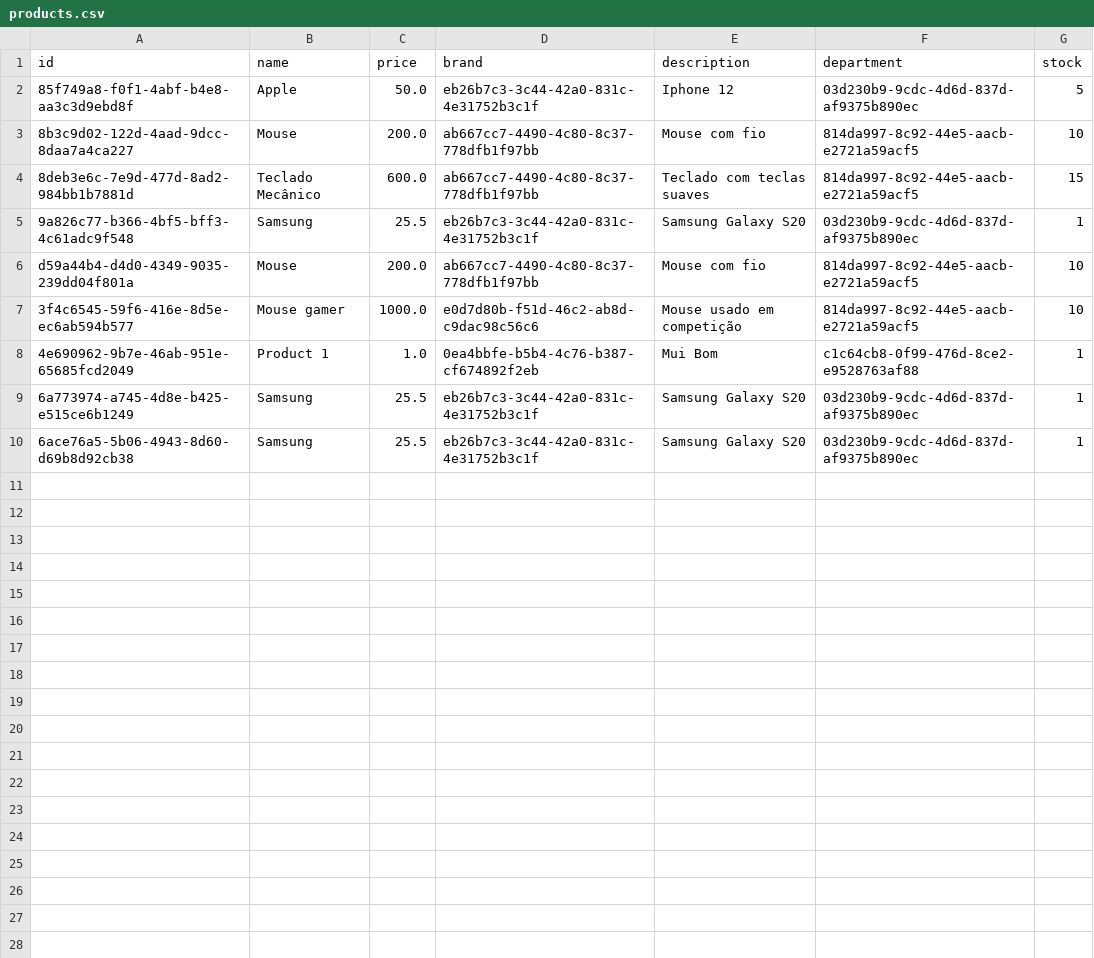
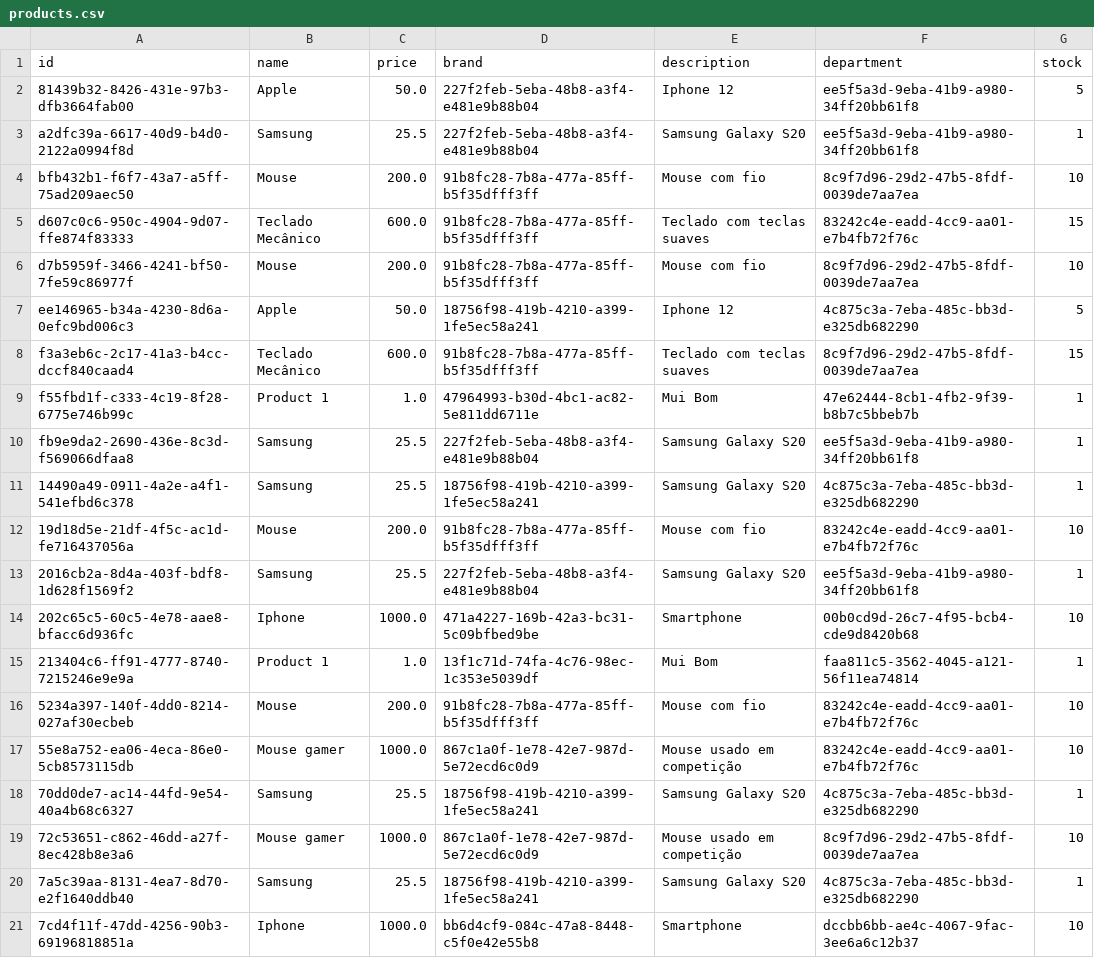
Before and after one commit to giovanatrevizanbarbosa/efisp-ecommerce, a CSV file: resources/database/products.csv, drawn as a sheet.

Commit message:
fix: Persistent data doesn't perform the first read.

```diff
--- a/resources/database/products.csv
+++ b/resources/database/products.csv
@@ -1,10 +1,21 @@
 "id","name","price","brand","description","department","stock"
-"85f749a8-f0f1-4abf-b4e8-aa3c3d9ebd8f","Apple","50.0","eb26b7c3-3c44-42a0-831c-4e31752b3c1f","Iphone 12","03d230b9-9cdc-4d6d-837d-af9375b890ec","5"
-"8b3c9d02-122d-4aad-9dcc-8daa7a4ca227","Mouse","200.0","ab667cc7-4490-4c80-8c37-778dfb1f97bb","Mouse com fio","814da997-8c92-44e5-aacb-e2721a59acf5","10"
-"8deb3e6c-7e9d-477d-8ad2-984bb1b7881d","Teclado Mecânico","600.0","ab667cc7-4490-4c80-8c37-778dfb1f97bb","Teclado com teclas suaves","814da997-8c92-44e5-aacb-e2721a59acf5","15"
-"9a826c77-b366-4bf5-bff3-4c61adc9f548","Samsung","25.5","eb26b7c3-3c44-42a0-831c-4e31752b3c1f","Samsung Galaxy S20","03d230b9-9cdc-4d6d-837d-af9375b890ec","1"
-"d59a44b4-d4d0-4349-9035-239dd04f801a","Mouse","200.0","ab667cc7-4490-4c80-8c37-778dfb1f97bb","Mouse com fio","814da997-8c92-44e5-aacb-e2721a59acf5","10"
-"3f4c6545-59f6-416e-8d5e-ec6ab594b577","Mouse gamer","1000.0","e0d7d80b-f51d-46c2-ab8d-c9dac98c56c6","Mouse usado em competição","814da997-8c92-44e5-aacb-e2721a59acf5","10"
-"4e690962-9b7e-46ab-951e-65685fcd2049","Product 1","1.0","0ea4bbfe-b5b4-4c76-b387-cf674892f2eb","Mui Bom","c1c64cb8-0f99-476d-8ce2-e9528763af88","1"
-"6a773974-a745-4d8e-b425-e515ce6b1249","Samsung","25.5","eb26b7c3-3c44-42a0-831c-4e31752b3c1f","Samsung Galaxy S20","03d230b9-9cdc-4d6d-837d-af9375b890ec","1"
-"6ace76a5-5b06-4943-8d60-d69b8d92cb38","Samsung","25.5","eb26b7c3-3c44-42a0-831c-4e31752b3c1f","Samsung Galaxy S20","03d230b9-9cdc-4d6d-837d-af9375b890ec","1"
+"81439b32-8426-431e-97b3-dfb3664fab00","Apple","50.0","227f2feb-5eba-48b8-a3f4-e481e9b88b04","Iphone 12","ee5f5a3d-9eba-41b9-a980-34ff20bb61f8","5"
+"a2dfc39a-6617-40d9-b4d0-2122a0994f8d","Samsung","25.5","227f2feb-5eba-48b8-a3f4-e481e9b88b04","Samsung Galaxy S20","ee5f5a3d-9eba-41b9-a980-34ff20bb61f8","1"
+"bfb432b1-f6f7-43a7-a5ff-75ad209aec50","Mouse","200.0","91b8fc28-7b8a-477a-85ff-b5f35dfff3ff","Mouse com fio","8c9f7d96-29d2-47b5-8fdf-0039de7aa7ea","10"
+"d607c0c6-950c-4904-9d07-ffe874f83333","Teclado Mecânico","600.0","91b8fc28-7b8a-477a-85ff-b5f35dfff3ff","Teclado com teclas suaves","83242c4e-eadd-4cc9-aa01-e7b4fb72f76c","15"
+"d7b5959f-3466-4241-bf50-7fe59c86977f","Mouse","200.0","91b8fc28-7b8a-477a-85ff-b5f35dfff3ff","Mouse com fio","8c9f7d96-29d2-47b5-8fdf-0039de7aa7ea","10"
+"ee146965-b34a-4230-8d6a-0efc9bd006c3","Apple","50.0","18756f98-419b-4210-a399-1fe5ec58a241","Iphone 12","4c875c3a-7eba-485c-bb3d-e325db682290","5"
+"f3a3eb6c-2c17-41a3-b4cc-dccf840caad4","Teclado Mecânico","600.0","91b8fc28-7b8a-477a-85ff-b5f35dfff3ff","Teclado com teclas suaves","8c9f7d96-29d2-47b5-8fdf-0039de7aa7ea","15"
+"f55fbd1f-c333-4c19-8f28-6775e746b99c","Product 1","1.0","47964993-b30d-4bc1-ac82-5e811dd6711e","Mui Bom","47e62444-8cb1-4fb2-9f39-b8b7c5bbeb7b","1"
+"fb9e9da2-2690-436e-8c3d-f569066dfaa8","Samsung","25.5","227f2feb-5eba-48b8-a3f4-e481e9b88b04","Samsung Galaxy S20","ee5f5a3d-9eba-41b9-a980-34ff20bb61f8","1"
+"14490a49-0911-4a2e-a4f1-541efbd6c378","Samsung","25.5","18756f98-419b-4210-a399-1fe5ec58a241","Samsung Galaxy S20","4c875c3a-7eba-485c-bb3d-e325db682290","1"
+"19d18d5e-21df-4f5c-ac1d-fe716437056a","Mouse","200.0","91b8fc28-7b8a-477a-85ff-b5f35dfff3ff","Mouse com fio","83242c4e-eadd-4cc9-aa01-e7b4fb72f76c","10"
+"2016cb2a-8d4a-403f-bdf8-1d628f1569f2","Samsung","25.5","227f2feb-5eba-48b8-a3f4-e481e9b88b04","Samsung Galaxy S20","ee5f5a3d-9eba-41b9-a980-34ff20bb61f8","1"
+"202c65c5-60c5-4e78-aae8-bfacc6d936fc","Iphone","1000.0","471a4227-169b-42a3-bc31-5c09bfbed9be","Smartphone","00b0cd9d-26c7-4f95-bcb4-cde9d8420b68","10"
+"213404c6-ff91-4777-8740-7215246e9e9a","Product 1","1.0","13f1c71d-74fa-4c76-98ec-1c353e5039df","Mui Bom","faa811c5-3562-4045-a121-56f11ea74814","1"
+"5234a397-140f-4dd0-8214-027af30ecbeb","Mouse","200.0","91b8fc28-7b8a-477a-85ff-b5f35dfff3ff","Mouse com fio","83242c4e-eadd-4cc9-aa01-e7b4fb72f76c","10"
+"55e8a752-ea06-4eca-86e0-5cb8573115db","Mouse gamer","1000.0","867c1a0f-1e78-42e7-987d-5e72ecd6c0d9","Mouse usado em competição","83242c4e-eadd-4cc9-aa01-e7b4fb72f76c","10"
+"70dd0de7-ac14-44fd-9e54-40a4b68c6327","Samsung","25.5","18756f98-419b-4210-a399-1fe5ec58a241","Samsung Galaxy S20","4c875c3a-7eba-485c-bb3d-e325db682290","1"
+"72c53651-c862-46dd-a27f-8ec428b8e3a6","Mouse gamer","1000.0","867c1a0f-1e78-42e7-987d-5e72ecd6c0d9","Mouse usado em competição","8c9f7d96-29d2-47b5-8fdf-0039de7aa7ea","10"
+"7a5c39aa-8131-4ea7-8d70-e2f1640ddb40","Samsung","25.5","18756f98-419b-4210-a399-1fe5ec58a241","Samsung Galaxy S20","4c875c3a-7eba-485c-bb3d-e325db682290","1"
+"7cd4f11f-47dd-4256-90b3-69196818851a","Iphone","1000.0","bb6d4cf9-084c-47a8-8448-c5f0e42e55b8","Smartphone","dccbb6bb-ae4c-4067-9fac-3ee6a6c12b37","10"
```
Also changed, not shown: resources/database/addresses.csv, resources/database/administrators.csv, 21 other files.
